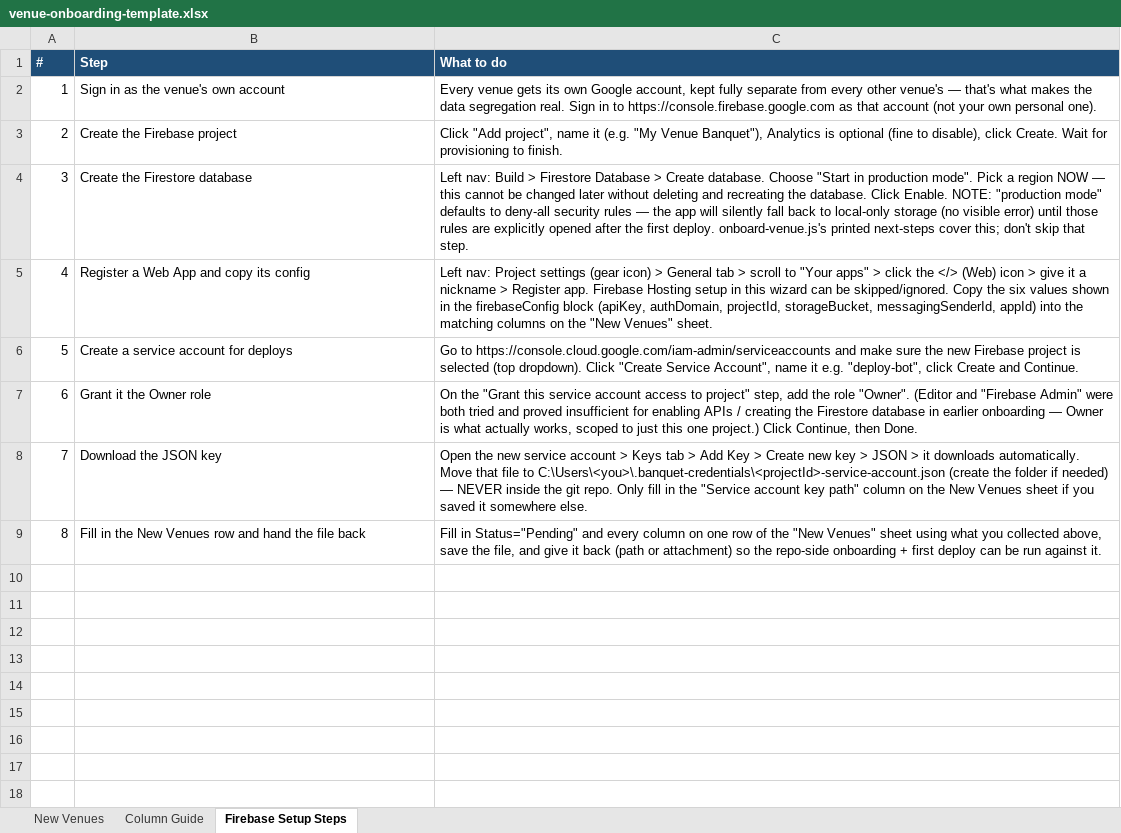
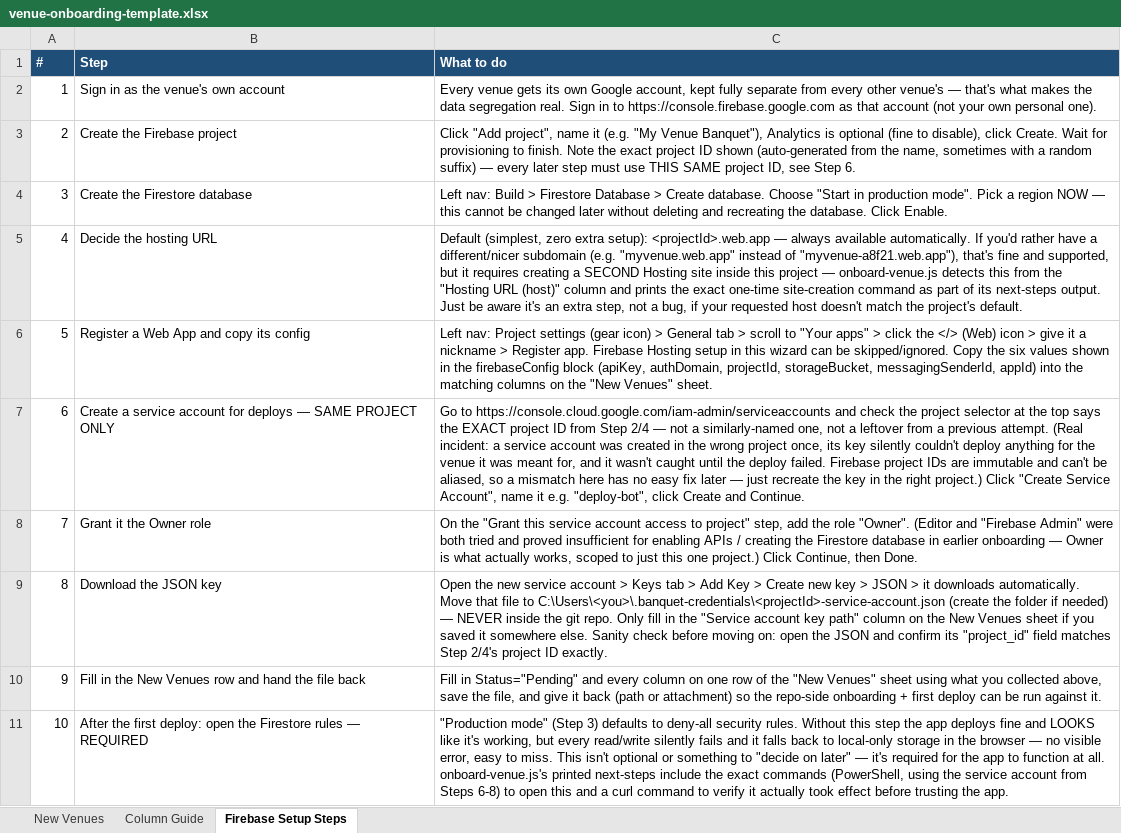
Before and after one commit to 7vikram7/BanquetBooking, an Excel workbook: templates/venue-onboarding-template.xlsx, sheet Firebase Setup Steps, drawn as a sheet; values as stored, in another font and other column widths than the file's, no borders; addresses are those after the commit; the diff names each change by its address in the sheet, - before the commit and + after, or states it on an @@ line.

```diff
--- a/templates/venue-onboarding-template.xlsx (sheet Firebase Setup Steps)
+++ b/templates/venue-onboarding-template.xlsx (sheet Firebase Setup Steps)
-C3 (What to do): …to finish.
+C3 (What to do): …to finish. Note the exact project ID shown (auto-generated from the name, sometimes with a random suffix) — every later step must use THIS SAME project ID, see Step 6.
-C4 (What to do): …Click Enable. NOTE: "production mode" defaults to deny-all security rules — the app will silently fall back to local-only storage (no visible error) until those rules are explicitly opened after the first deploy. onboard-venue.js's printed next-steps cover this; don't skip that step.
+C4 (What to do): …Click Enable.
+row 5: 4 | Decide the hosting URL | Default (simplest, zero extra setup): <projectId>.web.app — always available automatically. If you'd rather have a different/nicer subdomain (e.g. "myvenue.web.app" instead of "myvenue-a8f21.web.app"), that's fine and supported, but it requires creating a SECOND Hosting site inside this project — onboard-venue.js detects this from the "Hosting URL (host)" column and prints the exact one-time site-creation command as part of its next-steps output. Just be aware it's an extra step, not a bug, if your requested host doesn't match the project's default.
@@ column A (#) renumbered between rows 6 and 10 @@
-B7 (Step): …for deploys
+B7 (Step): …for deploys — SAME PROJECT ONLY
-C7 (What to do): …https://console.cloud.google.com/iam-admin/serviceaccounts and make sure the new Firebase project is selected (top dropdown). Click "Create…
+C7 (What to do): …https://console.cloud.google.com/iam-admin/serviceaccounts and check the project selector at the top says the EXACT project ID from Step 2/4 — not a similarly-named one, not a leftover from a previous attempt. (Real incident: a service account was created in the wrong project once, its key silently couldn't deploy anything for the venue it was meant for, and it wasn't caught until the deploy failed. Firebase project IDs are immutable and can't be aliased, so a mismatch here has no easy fix later — just recreate the key in the right project.) Click "Create…
-C9 (What to do): …somewhere else.
+C9 (What to do): …somewhere else. Sanity check before moving on: open the JSON and confirm its "project_id" field matches Step 2/4's project ID exactly.
+row 11: 10 | After the first deploy: open the Firestore rules — REQUIRED | "Production mode" (Step 3) defaults to deny-all security rules. Without this step the app deploys fine and LOOKS like it's working, but every read/write silently fails and it falls back to local-only storage in the browser — no visible error, easy to miss. This isn't optional or something to "decide on later" — it's required for the app to function at all. onboard-venue.js's printed next-steps include the exact commands (PowerShell, using the service account from Steps 6-8) to open this and a curl command to verify it actually took effect before trusting the app.
```
Also changed, not shown: 1 other file.
